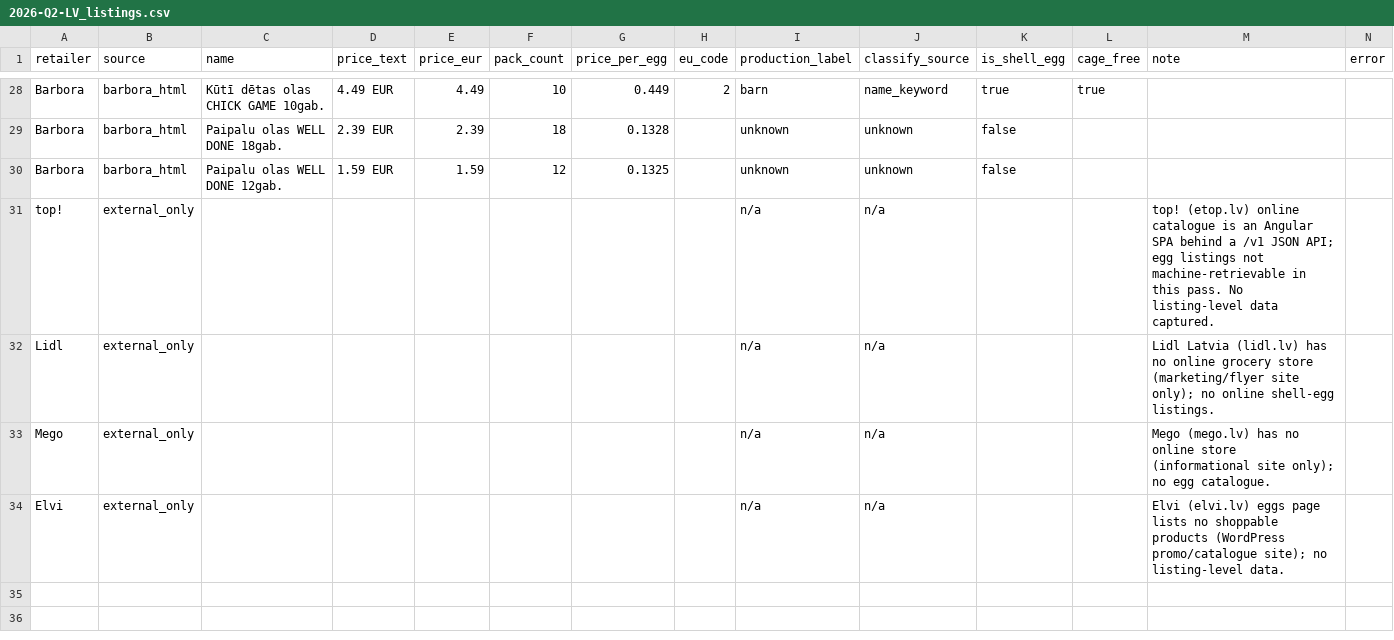
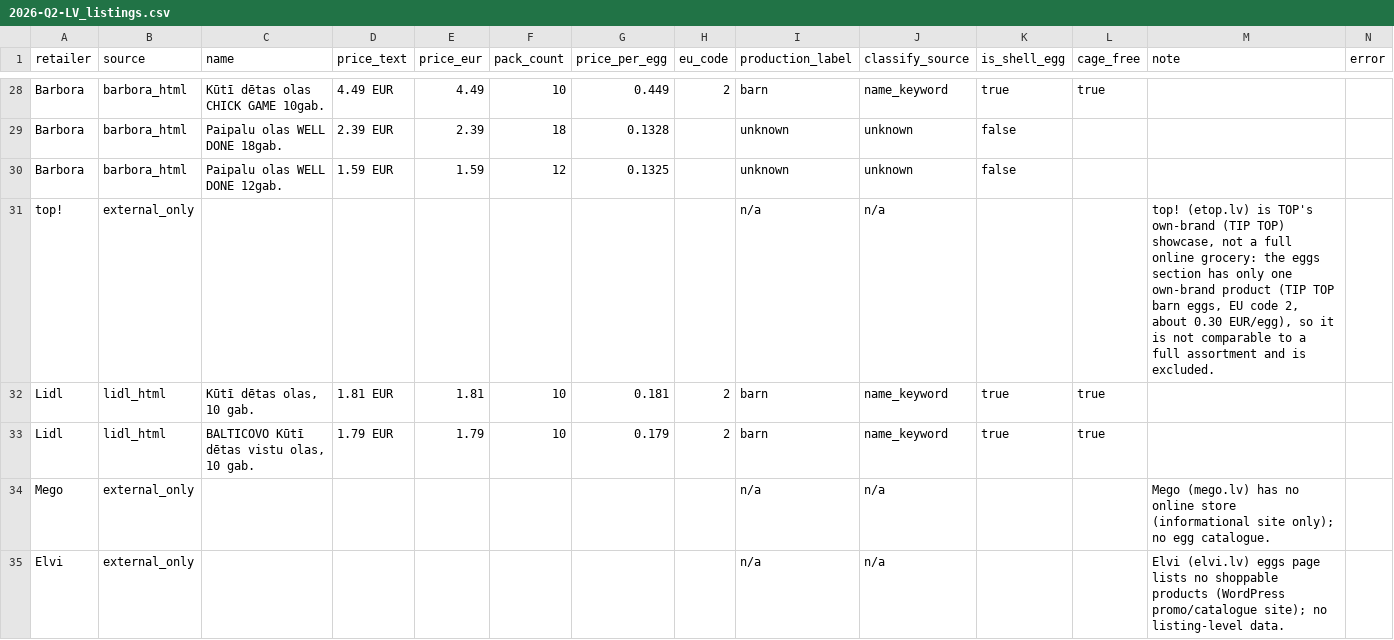
Before and after one commit to akanepajs/olas, a CSV file: scraper/data/raw/2026-Q2-LV_listings.csv, drawn as a sheet; only a part is shown, gaps mark what is left out.

```diff
--- a/scraper/data/raw/2026-Q2-LV_listings.csv
+++ b/scraper/data/raw/2026-Q2-LV_listings.csv
@@ -30,4 +30,5 @@ Barbora,barbora_html,Paipalu olas WELL DONE 18gab.,2.39 EUR,2.39,18,0.1328,,unkn
 Barbora,barbora_html,Paipalu olas WELL DONE 12gab.,1.59 EUR,1.59,12,0.1325,,unknown,unknown,false,,,
-top!,external_only,,,,,,,n/a,n/a,,,top! (etop.lv) online catalogue is an Angular SPA behind a /v1 JSON API; egg listings not machine-retrievable in this pass. No listing-level data captured.,
-Lidl,external_only,,,,,,,n/a,n/a,,,Lidl Latvia (lidl.lv) has no online grocery store (marketing/flyer site only); no online shell-egg listings.,
+top!,external_only,,,,,,,n/a,n/a,,,"top! (etop.lv) is TOP's own-brand (TIP TOP) showcase, not a full online grocery: the eggs section has only one own-brand product (TIP TOP barn eggs, EU code 2, about 0.30 EUR/egg), so it is not comparable to a full assortment and is excluded.",
+Lidl,lidl_html,"Kūtī dētas olas, 10 gab.",1.81 EUR,1.81,10,0.181,2,barn,name_keyword,true,true,,
+Lidl,lidl_html,"BALTICOVO Kūtī dētas vistu olas, 10 gab.",1.79 EUR,1.79,10,0.179,2,barn,name_keyword,true,true,,
 Mego,external_only,,,,,,,n/a,n/a,,,Mego (mego.lv) has no online store (informational site only); no egg catalogue.,
```
Also changed, not shown: scraper/data/summary/2026-Q2-LV_summary.csv, 15 other files.
